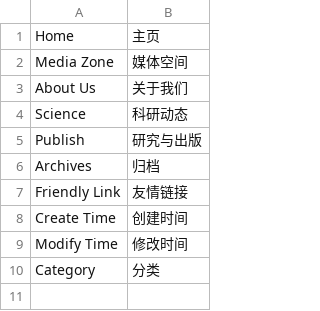
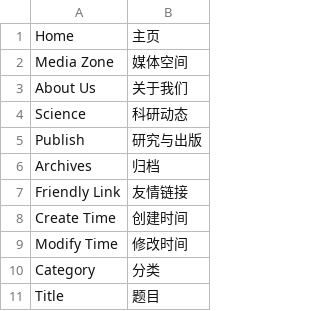
Before and after one commit to CranberryWong/platform, a CSV file: csv_translations/zh_CN.csv, drawn as a sheet.

```diff
--- a/csv_translations/zh_CN.csv
+++ b/csv_translations/zh_CN.csv
@@ -10 +10,2 @@
 "Category","分类"
+"Title","题目"
```
Also changed, not shown: 11 other files.
